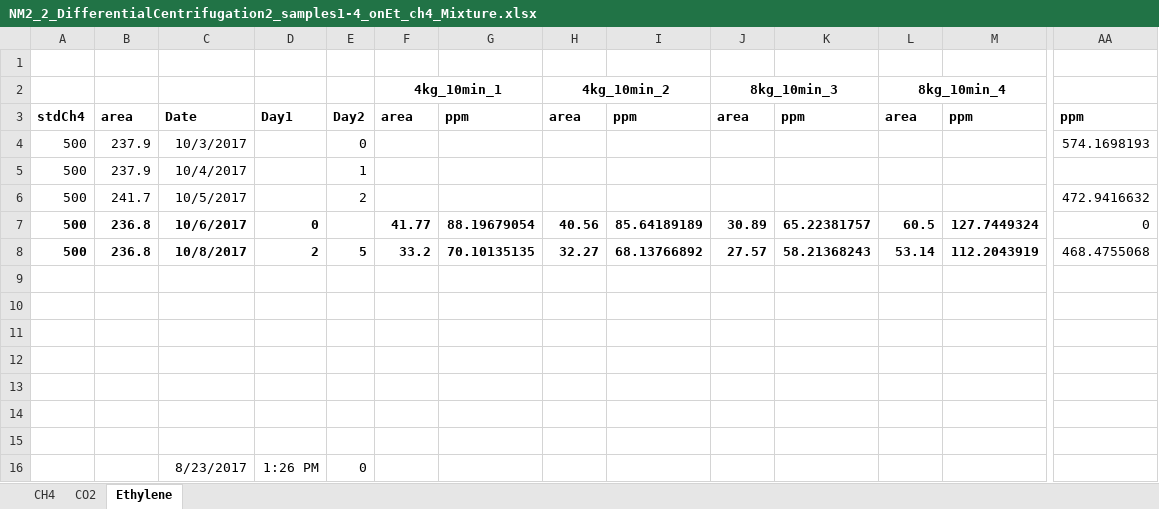
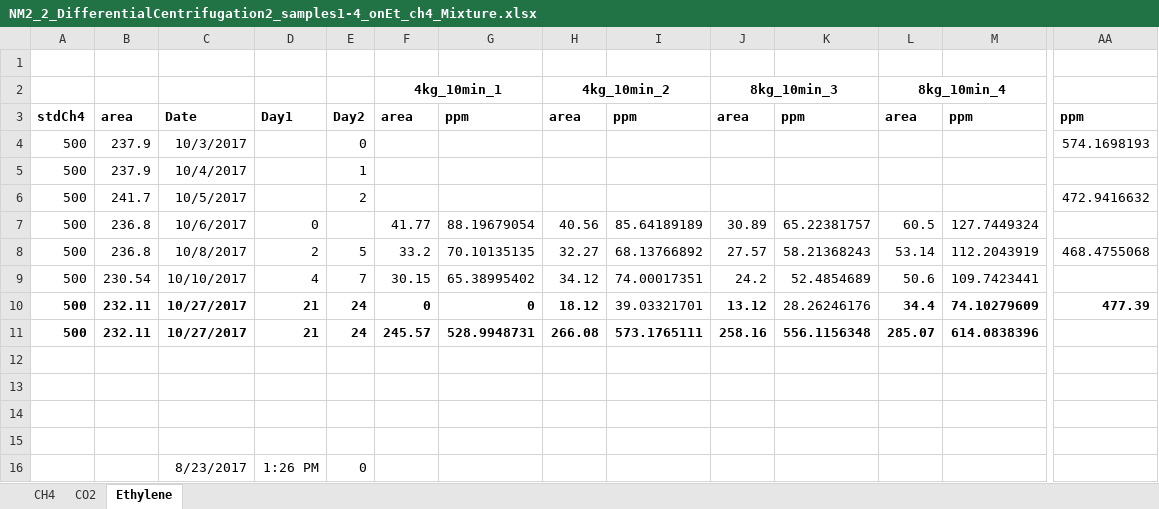
Before and after one commit to nyirock/experiments, an Excel workbook: pp_gas_enrichments/NM2_2_DifferentialCentrifugation2_samples1-4_onEt_ch4_Mixture.xlsx, sheet Ethylene, drawn as a sheet; only a part is shown, gaps mark what is left out; values as stored, in another font and other column widths than the file's, no borders; rows hold the shown columns only; the diff covers the shown part only; the diff names each change by its address in the sheet, - before the commit and + after, or states it on an @@ line.

```diff
--- a/pp_gas_enrichments/NM2_2_DifferentialCentrifugation2_samples1-4_onEt_ch4_Mixture.xlsx (sheet Ethylene)
+++ b/pp_gas_enrichments/NM2_2_DifferentialCentrifugation2_samples1-4_onEt_ch4_Mixture.xlsx (sheet Ethylene)
-A7:D7 bold: on
+A7:D7 bold: off
-F7:M7 bold: on
+F7:M7 bold: off
-AA7: 0
+AA7: (empty)
-A8:M8 bold: on
+A8:M8 bold: off
-row 9: (empty)
+row 9: 500 | 230.54 | 10/10/2017 | 4 | 7 | 30.15 | 65.38995402 | 34.12 | 74.00017351 | 24.2 | 52.4854689 | 50.6 | 109.7423441
-row 10: (empty)
+row 10: 500 | 232.11 | 10/27/2017 | 21 | 24 | 0 | 0 | 18.12 | 39.03321701 | 13.12 | 28.26246176 | 34.4 | 74.10279609 | 477.39
-row 11: (empty)
+row 11: 500 | 232.11 | 10/27/2017 | 21 | 24 | 245.57 | 528.9948731 | 266.08 | 573.1765111 | 258.16 | 556.1156348 | 285.07 | 614.0838396
```
Also changed, not shown: cell formats elsewhere in this sheet, sheet CO2, sheet CH4, pp_gas_enrichments/NM2_2_KmCalc_5gDry.xlsb.xlsx, pp_gas_enrichments/NM2_Root_2g_Ethylene_5g.xlsb.xlsx, 7 other files.
